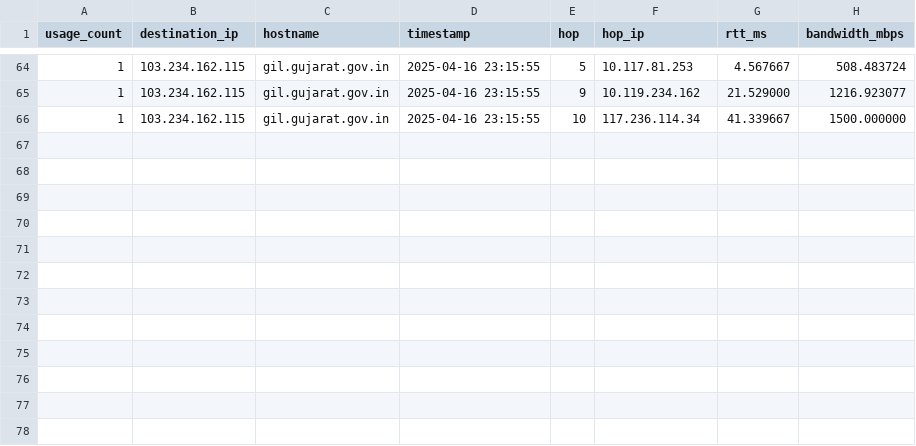
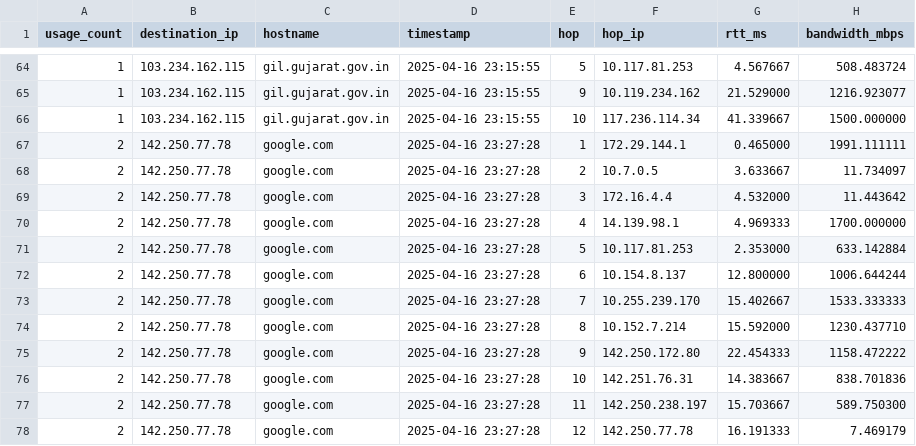
Before and after one commit to Anuramantri/Network-analyser, a CSV file: backend/traceroute_icmp.csv, drawn as a sheet; only a part is shown, gaps mark what is left out.

```diff
--- a/backend/traceroute_icmp.csv
+++ b/backend/traceroute_icmp.csv
@@ -66 +66,13 @@ usage_count,destination_ip,hostname,timestamp,hop,hop_ip,rtt_ms,bandwidth_mbps
 1,103.234.162.115,gil.gujarat.gov.in,2025-04-16 23:15:55,10,117.236.114.34,41.339667,1500.000000
+2,142.250.77.78,google.com,2025-04-16 23:27:28,1,172.29.144.1,0.465000,1991.111111
+2,142.250.77.78,google.com,2025-04-16 23:27:28,2,10.7.0.5,3.633667,11.734097
+2,142.250.77.78,google.com,2025-04-16 23:27:28,3,172.16.4.4,4.532000,11.443642
+2,142.250.77.78,google.com,2025-04-16 23:27:28,4,14.139.98.1,4.969333,1700.000000
+2,142.250.77.78,google.com,2025-04-16 23:27:28,5,10.117.81.253,2.353000,633.142884
+2,142.250.77.78,google.com,2025-04-16 23:27:28,6,10.154.8.137,12.800000,1006.644244
+2,142.250.77.78,google.com,2025-04-16 23:27:28,7,10.255.239.170,15.402667,1533.333333
+2,142.250.77.78,google.com,2025-04-16 23:27:28,8,10.152.7.214,15.592000,1230.437710
+2,142.250.77.78,google.com,2025-04-16 23:27:28,9,142.250.172.80,22.454333,1158.472222
+2,142.250.77.78,google.com,2025-04-16 23:27:28,10,142.251.76.31,14.383667,838.701836
+2,142.250.77.78,google.com,2025-04-16 23:27:28,11,142.250.238.197,15.703667,589.750300
+2,142.250.77.78,google.com,2025-04-16 23:27:28,12,142.250.77.78,16.191333,7.469179
```
Also changed, not shown: 6 other files.
